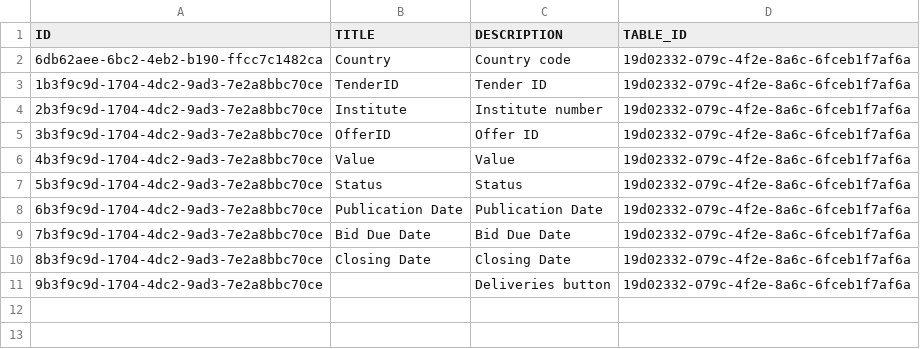
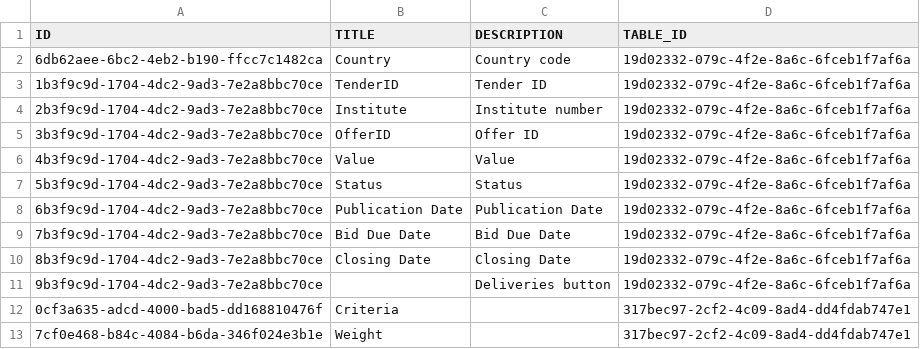
Before and after one commit to mandar-velankar/FAST_UI_TEMPLATES, a CSV file: db/data/com.bayer.SXTENDER.templates-Column.csv, drawn as a sheet; the diff names each change by its address in the sheet, - before the commit and + after, or states it on an @@ line.

```diff
--- a/db/data/com.bayer.SXTENDER.templates-Column.csv
+++ b/db/data/com.bayer.SXTENDER.templates-Column.csv
+row 12: 0cf3a635-adcd-4000-bad5-dd168810476f | Criteria |  | 317bec97-2cf2-4c09-8ad4-dd4fdab747e1
+row 13: 7cf0e468-b84c-4084-b6da-346f024e3b1e | Weight |  | 317bec97-2cf2-4c09-8ad4-dd4fdab747e1
```
Also changed, not shown: db/data/com.bayer.SXTENDER.templates-Control.csv, db/data/com.bayer.SXTENDER.templates-Form.csv, 7 other files.
